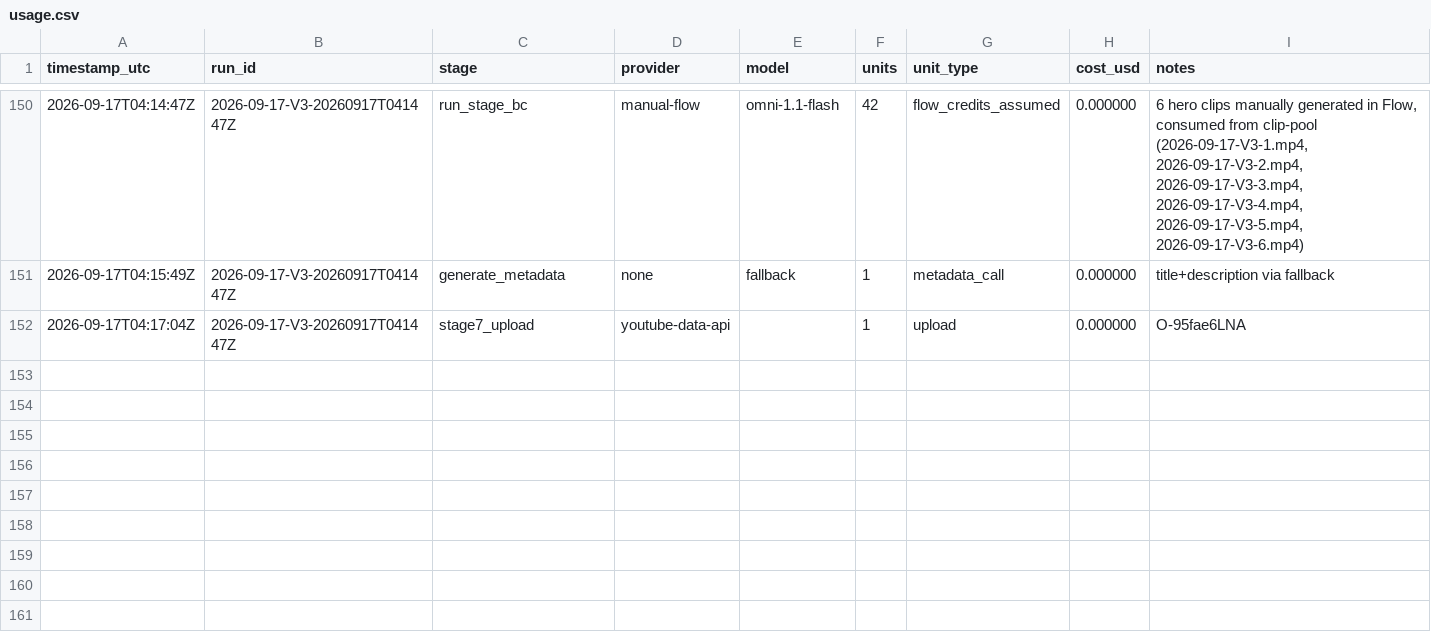
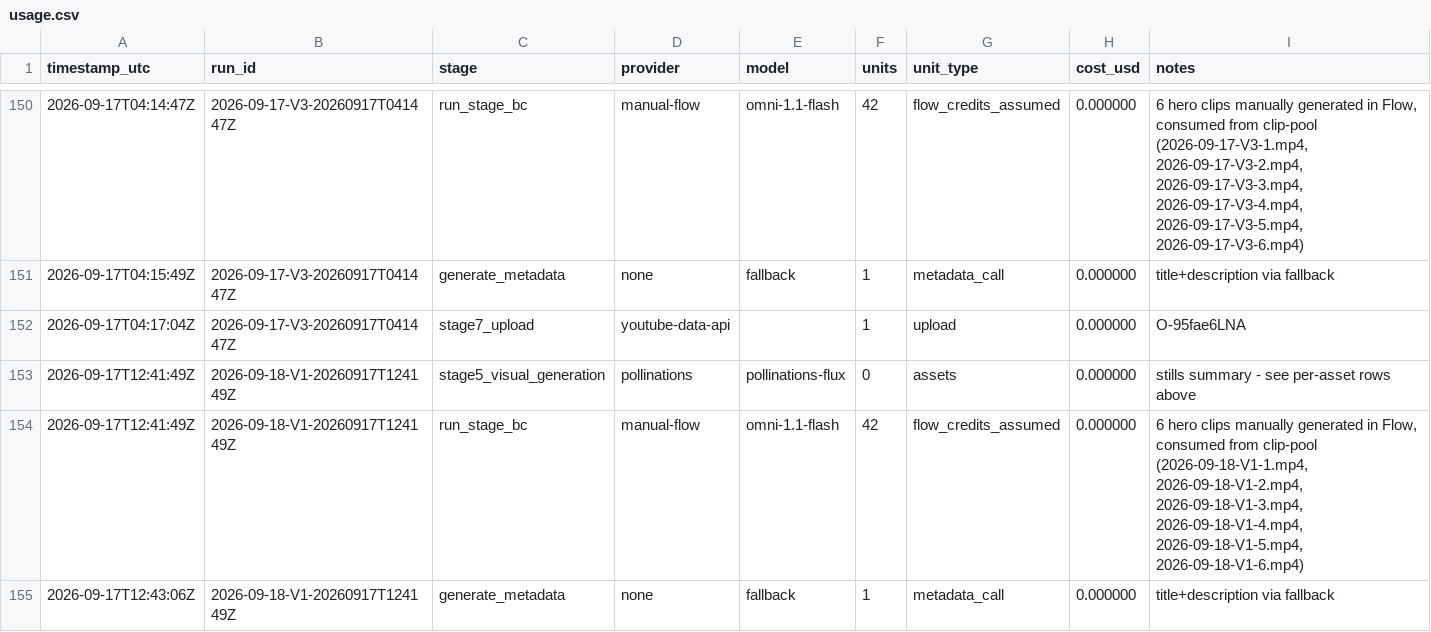
Before and after one commit to spicegardenofficial9-byte/spice-garden-pipeline, a CSV file: cost_logs/usage.csv, drawn as a sheet; only a part is shown, gaps mark what is left out.

```diff
--- a/cost_logs/usage.csv
+++ b/cost_logs/usage.csv
@@ -152 +152,4 @@ timestamp_utc,run_id,stage,provider,model,units,unit_type,cost_usd,notes
 2026-09-17T04:17:04Z,2026-09-17-V3-20260917T041447Z,stage7_upload,youtube-data-api,,1,upload,0.000000,O-95fae6LNA
+2026-09-17T12:41:49Z,2026-09-18-V1-20260917T124149Z,stage5_visual_generation,pollinations,pollinations-flux,0,assets,0.000000,stills summary - see per-asset rows above
+2026-09-17T12:41:49Z,2026-09-18-V1-20260917T124149Z,run_stage_bc,manual-flow,omni-1.1-flash,42,flow_credits_assumed,0.000000,"6 hero clips manually generated in Flow, consumed from clip-pool (2026-09-18-V1-1.mp4, 2026-09-18-V1-2.mp4, 2026-09-18-V1-3.mp4, 2026-09-18-V1-4.mp4, 2026-09-18-V1-5.mp4, 2026-09-18-V1-6.mp4)"
+2026-09-17T12:43:06Z,2026-09-18-V1-20260917T124149Z,generate_metadata,none,fallback,1,metadata_call,0.000000,title+description via fallback
```
Also changed, not shown: 10 other files.
